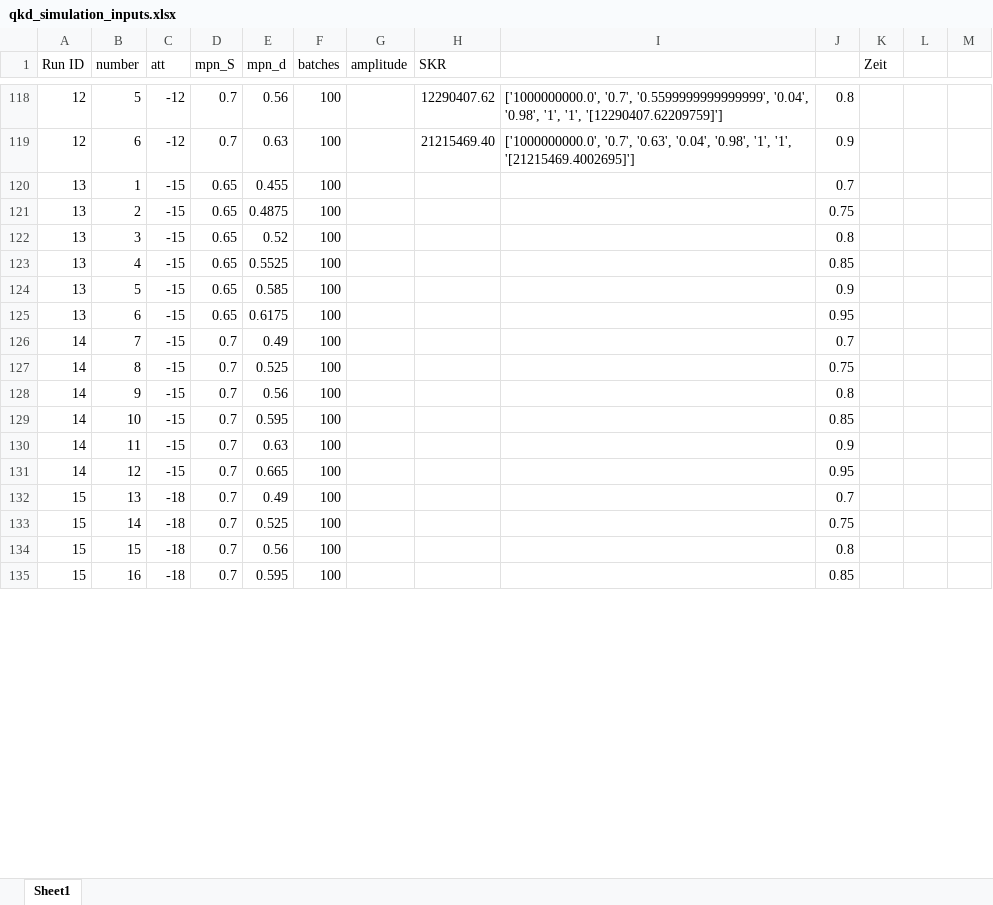
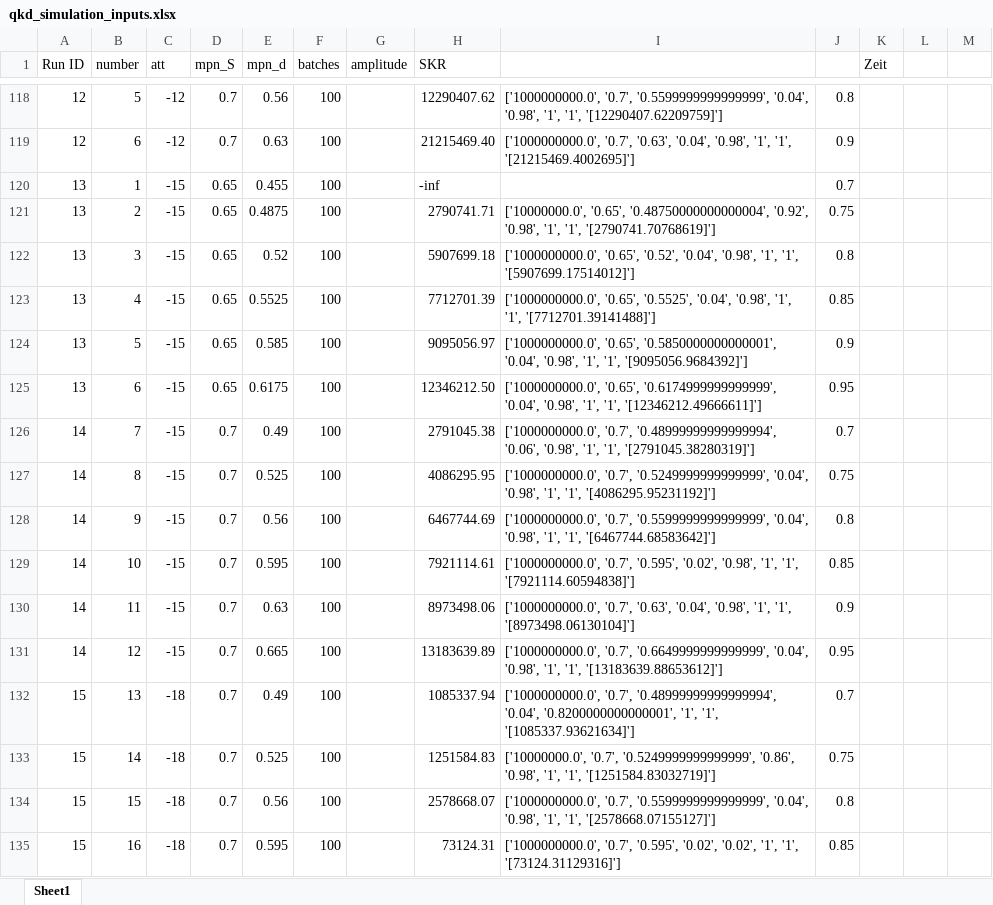
Before and after one commit to hjdskfh/bachelor, an Excel workbook: qkd_simulation_inputs.xlsx, sheet Sheet1, drawn as a sheet; only a part is shown, gaps mark what is left out; values as stored, in another font and other column widths than the file's, no cell formats; the diff covers the shown part only; the diff names each change by its address in the sheet, - before the commit and + after, or states it on an @@ line.

```diff
--- a/qkd_simulation_inputs.xlsx (sheet Sheet1)
+++ b/qkd_simulation_inputs.xlsx (sheet Sheet1)
-H120 (SKR): (empty)
+H120 (SKR): -inf
-H121 (SKR): (empty)
+H121 (SKR): 2790741.71
-I121: (empty)
+I121: ['10000000.0', '0.65', '0.48750000000000004', '0.92', '0.98', '1', '1', '[2790741.70768619]']
-H122 (SKR): (empty)
+H122 (SKR): 5907699.18
-I122: (empty)
+I122: ['1000000000.0', '0.65', '0.52', '0.04', '0.98', '1', '1', '[5907699.17514012]']
-H123 (SKR): (empty)
+H123 (SKR): 7712701.39
-I123: (empty)
+I123: ['1000000000.0', '0.65', '0.5525', '0.04', '0.98', '1', '1', '[7712701.39141488]']
-H124 (SKR): (empty)
+H124 (SKR): 9095056.97
-I124: (empty)
+I124: ['1000000000.0', '0.65', '0.5850000000000001', '0.04', '0.98', '1', '1', '[9095056.9684392]']
-H125 (SKR): (empty)
+H125 (SKR): 12346212.50
-I125: (empty)
+I125: ['1000000000.0', '0.65', '0.6174999999999999', '0.04', '0.98', '1', '1', '[12346212.49666611]']
-H126 (SKR): (empty)
+H126 (SKR): 2791045.38
-I126: (empty)
+I126: ['1000000000.0', '0.7', '0.48999999999999994', '0.06', '0.98', '1', '1', '[2791045.38280319]']
-H127 (SKR): (empty)
+H127 (SKR): 4086295.95
-I127: (empty)
+I127: ['1000000000.0', '0.7', '0.5249999999999999', '0.04', '0.98', '1', '1', '[4086295.95231192]']
-H128 (SKR): (empty)
+H128 (SKR): 6467744.69
-I128: (empty)
+I128: ['1000000000.0', '0.7', '0.5599999999999999', '0.04', '0.98', '1', '1', '[6467744.68583642]']
-H129 (SKR): (empty)
+H129 (SKR): 7921114.61
-I129: (empty)
+I129: ['1000000000.0', '0.7', '0.595', '0.02', '0.98', '1', '1', '[7921114.60594838]']
-H130 (SKR): (empty)
+H130 (SKR): 8973498.06
-I130: (empty)
+I130: ['1000000000.0', '0.7', '0.63', '0.04', '0.98', '1', '1', '[8973498.06130104]']
-H131 (SKR): (empty)
+H131 (SKR): 13183639.89
-I131: (empty)
+I131: ['1000000000.0', '0.7', '0.6649999999999999', '0.04', '0.98', '1', '1', '[13183639.88653612]']
-H132 (SKR): (empty)
+H132 (SKR): 1085337.94
-I132: (empty)
+I132: ['1000000000.0', '0.7', '0.48999999999999994', '0.04', '0.8200000000000001', '1', '1', '[1085337.93621634]']
-H133 (SKR): (empty)
+H133 (SKR): 1251584.83
-I133: (empty)
+I133: ['10000000.0', '0.7', '0.5249999999999999', '0.86', '0.98', '1', '1', '[1251584.83032719]']
-H134 (SKR): (empty)
+H134 (SKR): 2578668.07
-I134: (empty)
+I134: ['1000000000.0', '0.7', '0.5599999999999999', '0.04', '0.98', '1', '1', '[2578668.07155127]']
-H135 (SKR): (empty)
+H135 (SKR): 73124.31
-I135: (empty)
+I135: ['1000000000.0', '0.7', '0.595', '0.02', '0.02', '1', '1', '[73124.31129316]']
```
Also changed, not shown: 182 edited cells elsewhere in this sheet, cell formats, 4 other files.
